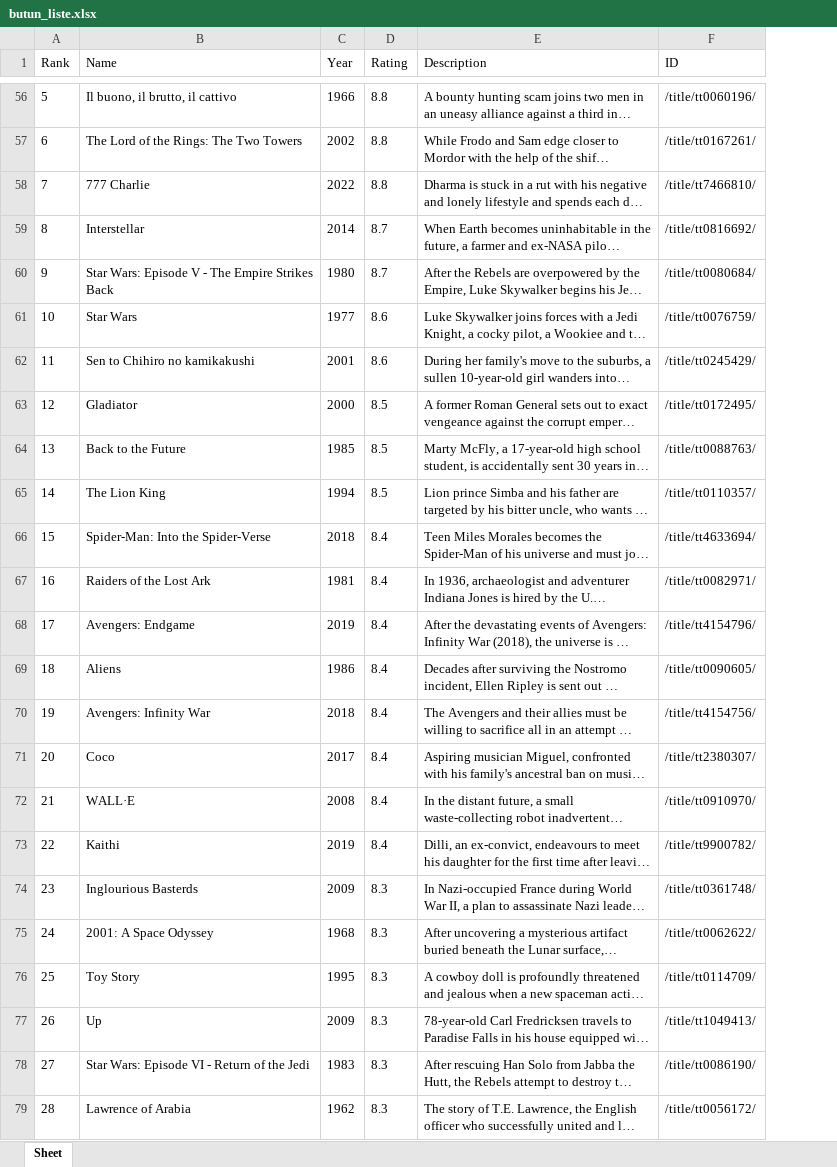
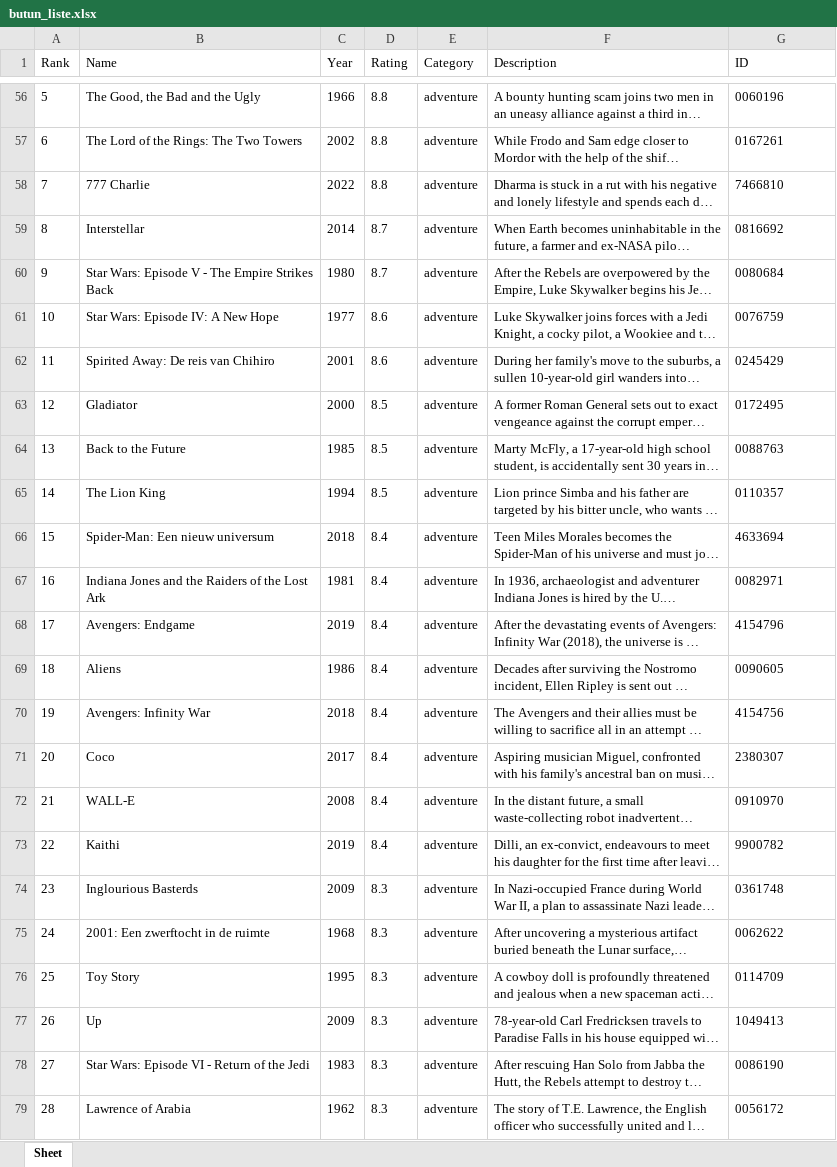
Before and after one commit to akikokoo/FILM-TAVSIYE, an Excel workbook: film_list/butun_liste.xlsx, sheet Sheet, drawn as a sheet; only a part is shown, gaps mark what is left out; long unchanged cells end in …; values as stored, in another font and other column widths than the file's, no borders; addresses are those after the commit; the diff covers the shown part only; the diff names each change by its address in the sheet, - before the commit and + after, or states it on an @@ line.

```diff
--- a/film_list/butun_liste.xlsx (sheet Sheet)
+++ b/film_list/butun_liste.xlsx (sheet Sheet)
+column E (Category), rows 56-79: all adventure
-B56 (Name): Il buono, il brutto, il cattivo
+B56 (Name): The Good, the Bad and the Ugly
-G56 (ID): /title/tt0060196/
+G56 (ID): 0060196
-G57 (ID): /title/tt0167261/
+G57 (ID): 0167261
-G58 (ID): /title/tt7466810/
+G58 (ID): 7466810
-G59 (ID): /title/tt0816692/
+G59 (ID): 0816692
-G60 (ID): /title/tt0080684/
+G60 (ID): 0080684
-B61 (Name): Star Wars
+B61 (Name): Star Wars: Episode IV: A New Hope
-G61 (ID): /title/tt0076759/
+G61 (ID): 0076759
-B62 (Name): Sen to Chihiro no kamikakushi
+B62 (Name): Spirited Away: De reis van Chihiro
-G62 (ID): /title/tt0245429/
+G62 (ID): 0245429
-G63 (ID): /title/tt0172495/
+G63 (ID): 0172495
-G64 (ID): /title/tt0088763/
+G64 (ID): 0088763
-G65 (ID): /title/tt0110357/
+G65 (ID): 0110357
-B66 (Name): Spider-Man: Into the Spider-Verse
+B66 (Name): Spider-Man: Een nieuw universum
-G66 (ID): /title/tt4633694/
+G66 (ID): 4633694
-B67 (Name): Raiders of the Lost Ark
+B67 (Name): Indiana Jones and the Raiders of the Lost Ark
-G67 (ID): /title/tt0082971/
+G67 (ID): 0082971
-G68 (ID): /title/tt4154796/
+G68 (ID): 4154796
-G69 (ID): /title/tt0090605/
+G69 (ID): 0090605
-G70 (ID): /title/tt4154756/
+G70 (ID): 4154756
-G71 (ID): /title/tt2380307/
+G71 (ID): 2380307
-B72 (Name): WALL·E
+B72 (Name): WALL-E
-G72 (ID): /title/tt0910970/
+G72 (ID): 0910970
-G73 (ID): /title/tt9900782/
+G73 (ID): 9900782
-G74 (ID): /title/tt0361748/
+G74 (ID): 0361748
-B75 (Name): 2001: A Space Odyssey
+B75 (Name): 2001: Een zwerftocht in de ruimte
-G75 (ID): /title/tt0062622/
+G75 (ID): 0062622
-G76 (ID): /title/tt0114709/
+G76 (ID): 0114709
-G77 (ID): /title/tt1049413/
+G77 (ID): 1049413
-G78 (ID): /title/tt0086190/
+G78 (ID): 0086190
-G79 (ID): /title/tt0056172/
+G79 (ID): 0056172
```
Also changed, not shown: 1210 edited cells elsewhere in this sheet, 3 other files.
